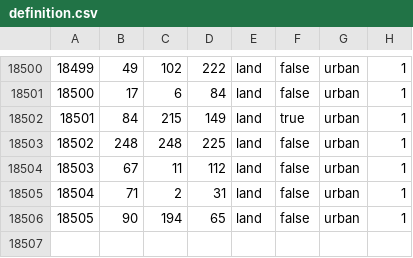
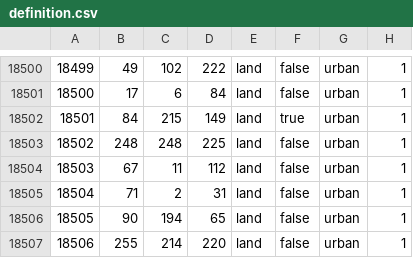
Before and after one commit to East-Showdown/East-Showdown, a CSV file: map/definition.csv, drawn as a sheet; only a part is shown, gaps mark what is left out; the diff names each change by its address in the sheet, - before the commit and + after, or states it on an @@ line.

```diff
--- a/map/definition.csv
+++ b/map/definition.csv
+row 18507: 18506 | 255 | 214 | 220 | land | false | urban | 1
```
Also changed, not shown: 9 other files.
